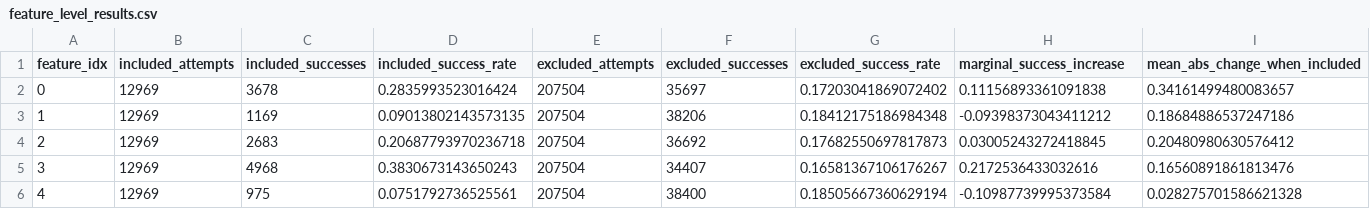
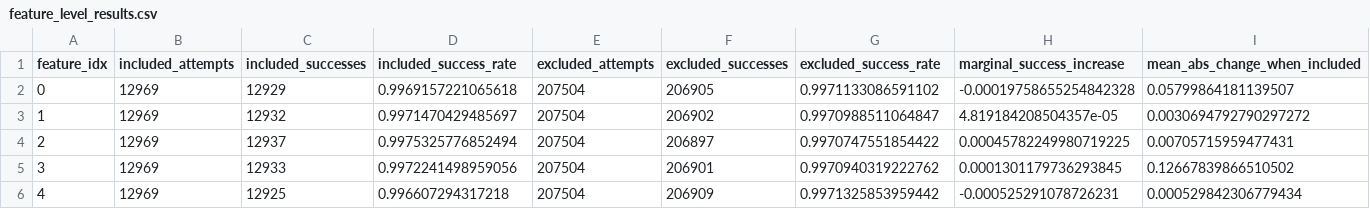
Before and after one commit to flash4242/Promptable-Counterfactual-GAN, a CSV file: conditional_counteRGAN/house_sales_kc_usa/results/mask_analysis/feature_level_results.csv, drawn as a sheet; only a part is shown; the diff covers the shown part only.

Commit message:
king county mask done and converging loss

```diff
--- a/conditional_counteRGAN/house_sales_kc_usa/results/mask_analysis/feature_level_results.csv
+++ b/conditional_counteRGAN/house_sales_kc_usa/results/mask_analysis/feature_level_results.csv
@@ -1,6 +1,6 @@
 feature_idx,included_attempts,included_successes,included_success_rate,excluded_attempts,excluded_successes,excluded_success_rate,marginal_success_increase,mean_abs_change_when_included
-0,12969,3678,0.2835993523016424,207504,35697,0.17203041869072402,0.11156893361091838,0.34161499480083657
-1,12969,1169,0.09013802143573135,207504,38206,0.18412175186984348,-0.09398373043411212,0.18684886537247186
-2,12969,2683,0.20687793970236718,207504,36692,0.17682550697817873,0.03005243272418845,0.20480980630576412
-3,12969,4968,0.3830673143650243,207504,34407,0.16581367106176267,0.2172536433032616,0.16560891861813476
-4,12969,975,0.0751792736525561,207504,38400,0.18505667360629194,-0.10987739995373584,0.028275701586621328
+0,12969,12929,0.9969157221065618,207504,206905,0.9971133086591102,-0.00019758655254842328,0.05799864181139507
+1,12969,12932,0.9971470429485697,207504,206902,0.9970988511064847,4.819184208504357e-05,0.0030694792790297272
+2,12969,12937,0.9975325776852494,207504,206897,0.9970747551854422,0.00045782249980719225,0.00705715959477431
+3,12969,12933,0.9972241498959056,207504,206901,0.9970940319222762,0.0001301179736293845,0.12667839866510502
+4,12969,12925,0.996607294317218,207504,206909,0.9971325853959442,-0.000525291078726231,0.000529842306779434
```
Also changed, not shown: 72 edited cells elsewhere in this file, conditional_counteRGAN/house_sales_kc_usa/results/countergan_metrics.csv, conditional_counteRGAN/house_sales_kc_usa/results/mask_analysis/minimal_mask_sizes_per_sample.csv, 5 other files.
